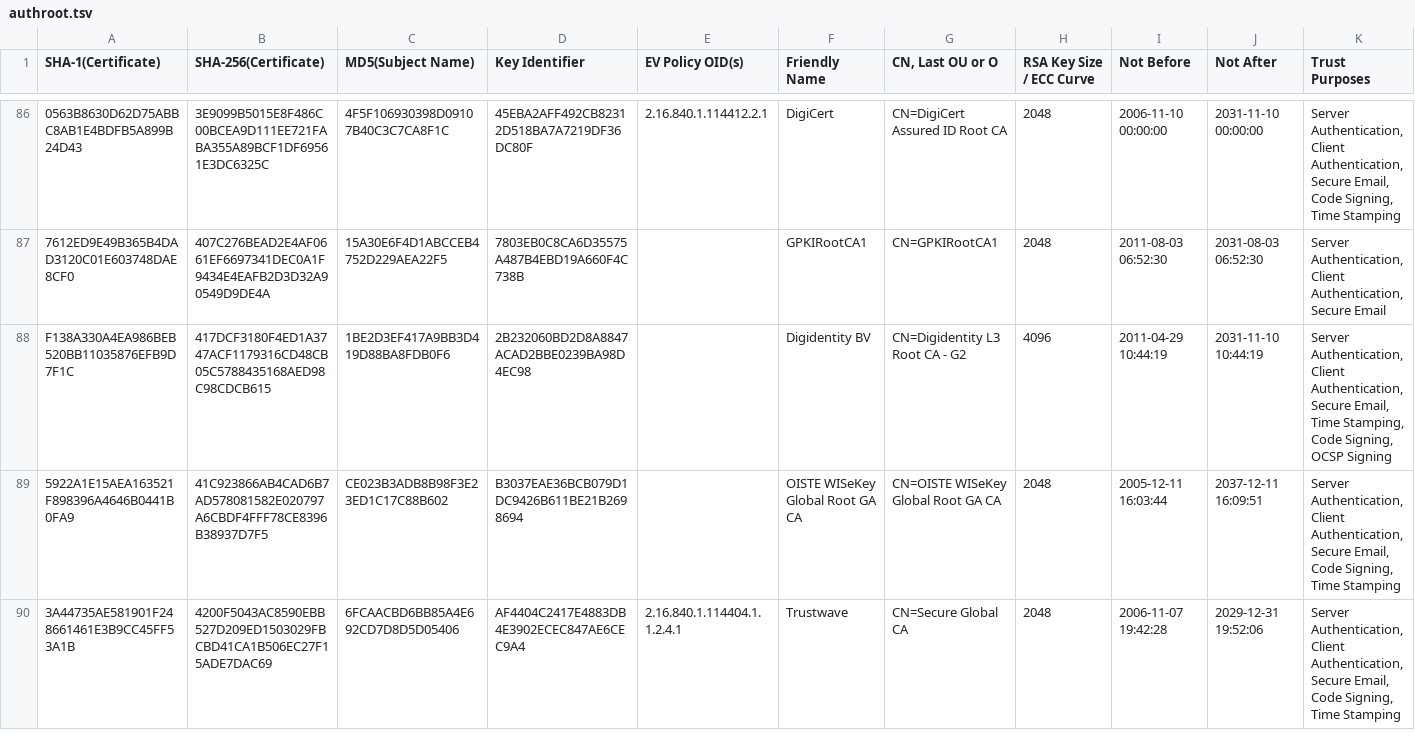
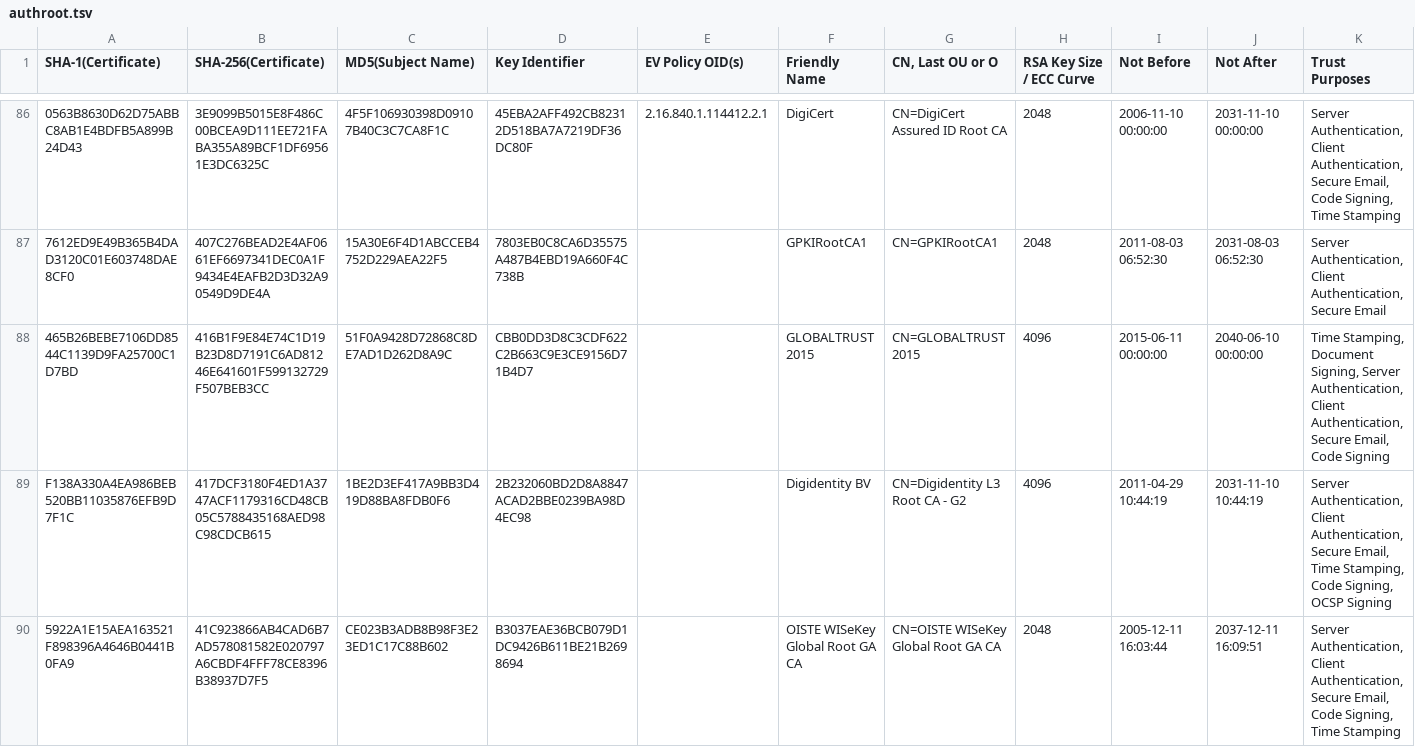
Before and after one commit to robstradling/authroot.stl, a TSV file: authroot.tsv, drawn as a sheet; only a part is shown, gaps mark what is left out; the shorter side is filled out with more unchanged rows; the diff names each change by its address in the sheet, - before the commit and + after, or states it on an @@ line.

```diff
--- a/authroot.tsv
+++ b/authroot.tsv
+row 88: 465B26BEBE7106DD8544C1139D9FA25700C1D7BD | 416B1F9E84E74C1D19B23D8D7191C6AD81246E641601F599132729F507BEB3CC | 51F0A9428D72868C8DE7AD1D262D8A9C | CBB0DD3D8C3CDF622C2B663C9E3CE9156D71B4D7 |  | GLOBALTRUST 2015 | CN=GLOBALTRUST 2015 | 4096 | 2015-06-11 00:00:00 | 2040-06-10 00:00:00 | Time Stamping, Document Signing, Server Authentication, Client Authentication, Secure Email, Code Signing
```
Also changed, not shown: 3 other files.
